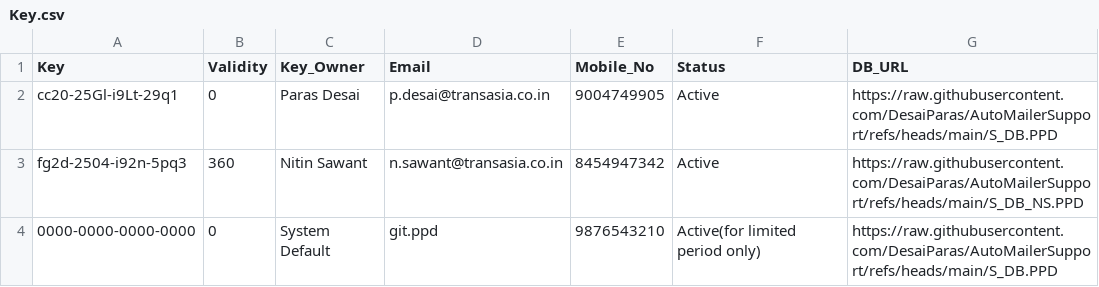
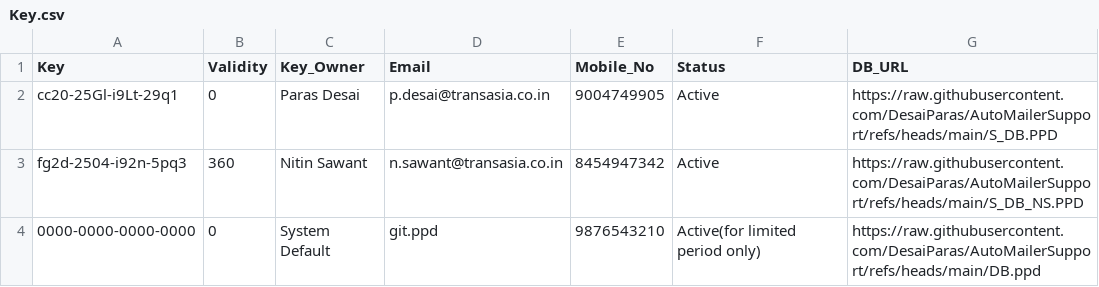
Before and after one commit to DesaiParas/AutoMailerSupport, a CSV file: Key.csv, drawn as a sheet.

Commit message:
Update Key.csv

```diff
--- a/Key.csv
+++ b/Key.csv
@@ -3,2 +3,2 @@ cc20-25Gl-i9Lt-29q1,0,Paras Desai,p.desai@transasia.co.in,9004749905,Active,http
 fg2d-2504-i92n-5pq3,360,Nitin Sawant,n.sawant@transasia.co.in,8454947342,Active,https://raw.githubusercontent.com/DesaiParas/AutoMailerSupport/refs/heads/main/S_DB_NS.PPD
-0000-0000-0000-0000,0,System Default,git.ppd,9876543210,Active(for limited period only),https://raw.githubusercontent.com/DesaiParas/AutoMailerSupport/refs/heads/main/S_DB.PPD
+0000-0000-0000-0000,0,System Default,git.ppd,9876543210,Active(for limited period only),https://raw.githubusercontent.com/DesaiParas/AutoMailerSupport/refs/heads/main/DB.ppd
```
